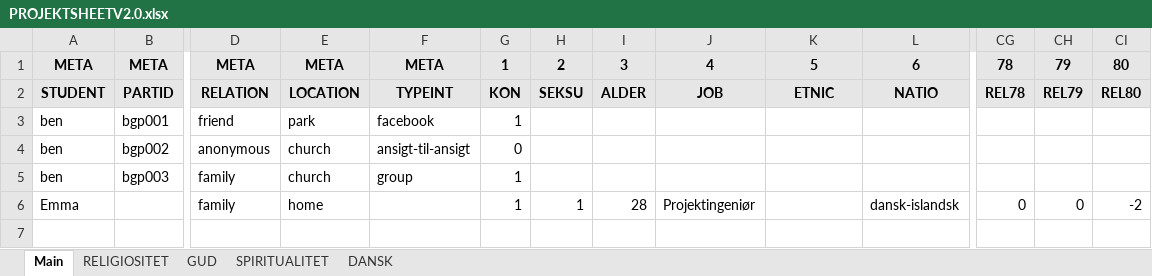
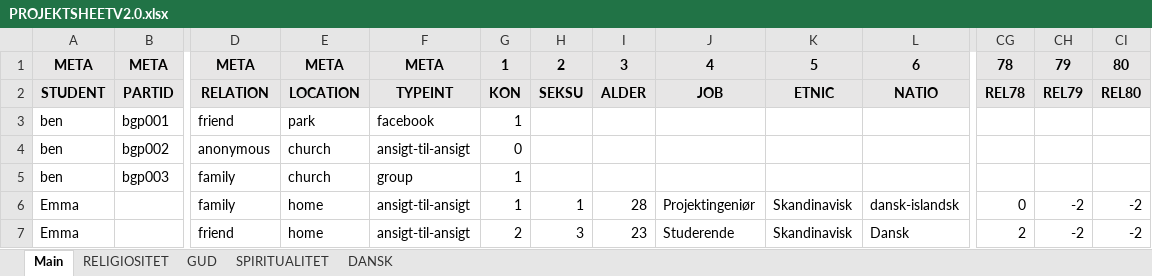
Before and after one commit to Emma-Marie/rel_projekt, an Excel workbook: data/PROJEKTSHEETV2.0.xlsx, sheet Main, drawn as a sheet; only a part is shown, gaps mark what is left out; values as stored, in another font and other column widths than the file's, no borders; rows hold the shown columns only; the diff names each change by its address in the sheet, - before the commit and + after, or states it on an @@ line.

```diff
--- a/data/PROJEKTSHEETV2.0.xlsx (sheet Main)
+++ b/data/PROJEKTSHEETV2.0.xlsx (sheet Main)
-F6: (empty)
+F6: ansigt-til-ansigt
-K6: (empty)
+K6: Skandinavisk
-CH6: 0
+CH6: -2
+row 7: Emma |  | friend | home | ansigt-til-ansigt | 2 | 3 | 23 | Studerende | Skandinavisk | Dansk | 2 | -2 | -2
```
Also changed, not shown: 2 other files.
